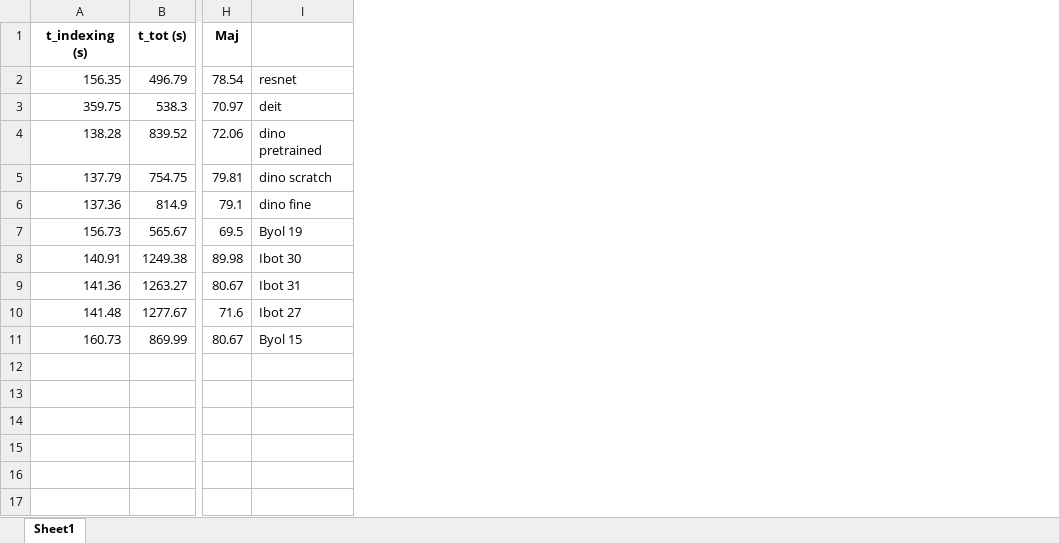
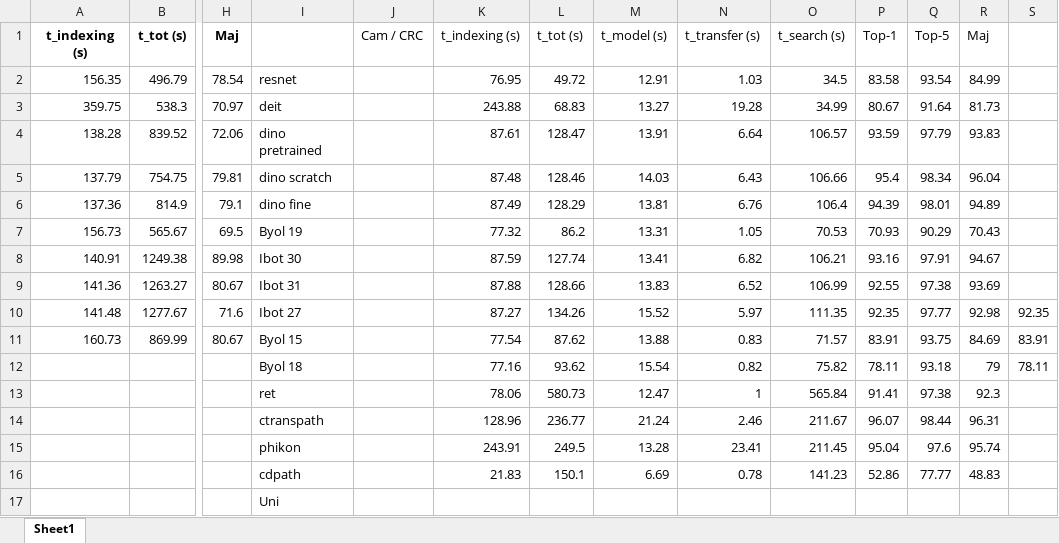
Before and after one commit to AxelleSchyns/WP1, an Excel workbook: scripts/all_cam.xlsx, sheet Sheet1, drawn as a sheet; only a part is shown, gaps mark what is left out; values as stored, in another font and other column widths than the file's, no borders; rows hold the shown columns only; the diff names each change by its address in the sheet, - before the commit and + after, or states it on an @@ line.

```diff
--- a/scripts/all_cam.xlsx (sheet Sheet1)
+++ b/scripts/all_cam.xlsx (sheet Sheet1)
+column J, row 1: Cam / CRC
+column K, rows 1-11: t_indexing (s) | 76.95 | 243.88 | 87.61 | 87.48 | 87.49 | 77.32 | 87.59 | 87.88 | 87.27 | 77.54
+column L, rows 1-11: t_tot (s) | 49.72 | 68.83 | 128.47 | 128.46 | 128.29 | 86.2 | 127.74 | 128.66 | 134.26 | 87.62
+column M, rows 1-11: t_model (s) | 12.91 | 13.27 | 13.91 | 14.03 | 13.81 | 13.31 | 13.41 | 13.83 | 15.52 | 13.88
+column N, rows 1-11: t_transfer (s) | 1.03 | 19.28 | 6.64 | 6.43 | 6.76 | 1.05 | 6.82 | 6.52 | 5.97 | 0.83
+column O, rows 1-11: t_search (s) | 34.5 | 34.99 | 106.57 | 106.66 | 106.4 | 70.53 | 106.21 | 106.99 | 111.35 | 71.57
+column P, rows 1-11: Top-1 | 83.58 | 80.67 | 93.59 | 95.4 | 94.39 | 70.93 | 93.16 | 92.55 | 92.35 | 83.91
+column Q, rows 1-11: Top-5 | 93.54 | 91.64 | 97.79 | 98.34 | 98.01 | 90.29 | 97.91 | 97.38 | 97.77 | 93.75
+column R, rows 1-11: Maj | 84.99 | 81.73 | 93.83 | 96.04 | 94.89 | 70.43 | 94.67 | 93.69 | 92.98 | 84.69
+column S, rows 10-11: 92.35 | 83.91
+row 12:  |  |  | Byol 18 |  | 77.16 | 93.62 | 15.54 | 0.82 | 75.82 | 78.11 | 93.18 | 79 | 78.11
+row 13:  |  |  | ret |  | 78.06 | 580.73 | 12.47 | 1 | 565.84 | 91.41 | 97.38 | 92.3
+row 14:  |  |  | ctranspath |  | 128.96 | 236.77 | 21.24 | 2.46 | 211.67 | 96.07 | 98.44 | 96.31
+row 15:  |  |  | phikon |  | 243.91 | 249.5 | 13.28 | 23.41 | 211.45 | 95.04 | 97.6 | 95.74
+row 16:  |  |  | cdpath |  | 21.83 | 150.1 | 6.69 | 0.78 | 141.23 | 52.86 | 77.77 | 48.83
+row 17:  |  |  | Uni
```
Also changed, not shown: scripts/output_cam.xlsx, 8 other files.
